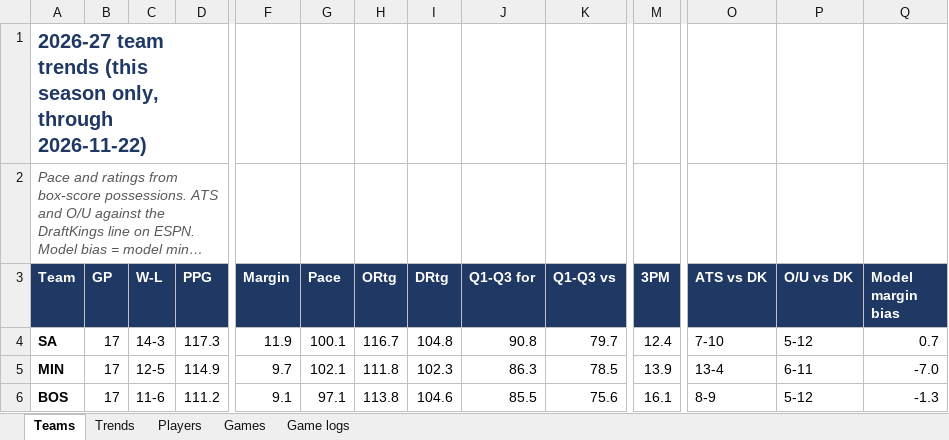
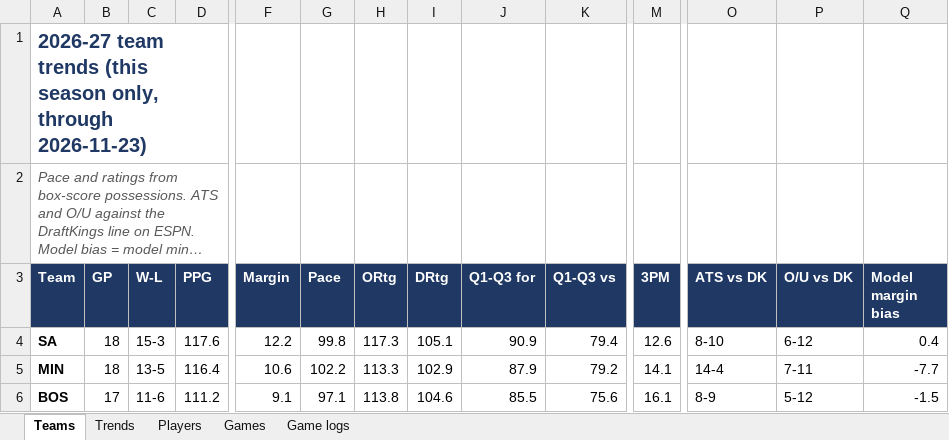
Before and after one commit to HeyShawtty/nba-quant-desk, an Excel workbook: reports/Data_Bank_2026-27.xlsx, sheet Teams, drawn as a sheet; only a part is shown, gaps mark what is left out; long unchanged cells end in …; values as stored, in another font and other column widths than the file's, no borders; the diff covers the shown part only; the diff names each change by its address in the sheet, - before the commit and + after, or states it on an @@ line.

```diff
--- a/reports/Data_Bank_2026-27.xlsx (sheet Teams)
+++ b/reports/Data_Bank_2026-27.xlsx (sheet Teams)
-A1 (Team): …only, through 2026-11-22)
+A1 (Team): …only, through 2026-11-23)
-B4:B5 (GP): 17
+B4:B5 (GP): 18
-C4 (W-L): 14-3
+C4 (W-L): 15-3
-D4 (PPG): 117.3
+D4 (PPG): 117.6
-F4 (Margin): 11.9
+F4 (Margin): 12.2
-G4 (Pace): 100.1
+G4 (Pace): 99.8
-H4 (ORtg): 116.7
+H4 (ORtg): 117.3
-I4 (DRtg): 104.8
+I4 (DRtg): 105.1
-J4 (Q1-Q3 for): 90.8
+J4 (Q1-Q3 for): 90.9
-K4 (Q1-Q3 vs): 79.7
+K4 (Q1-Q3 vs): 79.4
-M4 (3PM): 12.4
+M4 (3PM): 12.6
-O4 (ATS vs DK): 7-10
+O4 (ATS vs DK): 8-10
-P4 (O/U vs DK): 5-12
+P4 (O/U vs DK): 6-12
-Q4 (Model margin bias): 0.7
+Q4 (Model margin bias): 0.4
-C5 (W-L): 12-5
+C5 (W-L): 13-5
-D5 (PPG): 114.9
+D5 (PPG): 116.4
-F5 (Margin): 9.7
+F5 (Margin): 10.6
-G5 (Pace): 102.1
+G5 (Pace): 102.2
-H5 (ORtg): 111.8
+H5 (ORtg): 113.3
-I5 (DRtg): 102.3
+I5 (DRtg): 102.9
-J5 (Q1-Q3 for): 86.3
+J5 (Q1-Q3 for): 87.9
-K5 (Q1-Q3 vs): 78.5
+K5 (Q1-Q3 vs): 79.2
-M5 (3PM): 13.9
+M5 (3PM): 14.1
-O5 (ATS vs DK): 13-4
+O5 (ATS vs DK): 14-4
-P5 (O/U vs DK): 6-11
+P5 (O/U vs DK): 7-11
-Q5 (Model margin bias): -7.0
+Q5 (Model margin bias): -7.7
-Q6 (Model margin bias): -1.3
+Q6 (Model margin bias): -1.5
```
Also changed, not shown: 6 added rows, 6 removed rows and 195 edited cells elsewhere in this sheet, sheet Game logs, sheet Players, sheet Trends, sheet Games, 14 other files.
